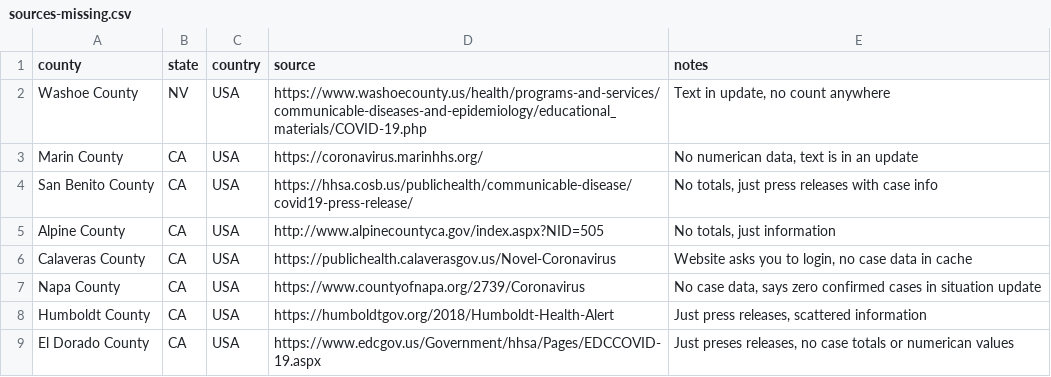
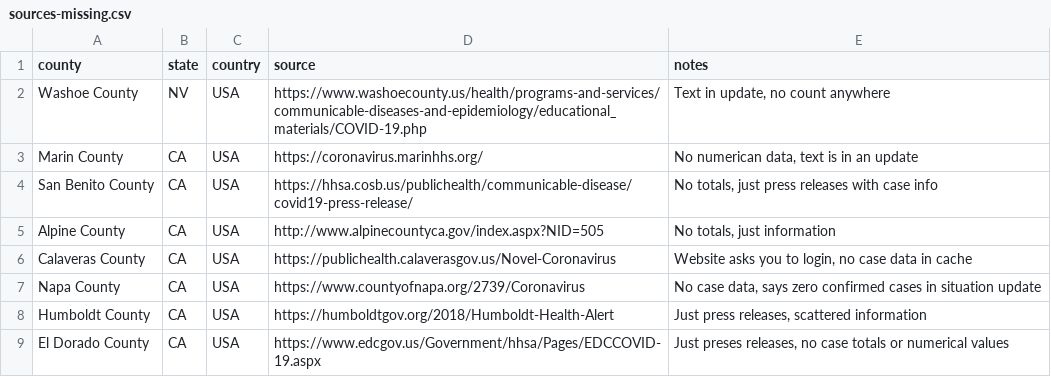
Before and after one commit to lazd/coronavirus-data-sources, a CSV file: sources/sources-missing.csv, drawn as a sheet.

Commit message:
fix: correct spelling error

```diff
--- a/sources/sources-missing.csv
+++ b/sources/sources-missing.csv
@@ -8,2 +8,2 @@ Napa County,CA,USA,https://www.countyofnapa.org/2739/Coronavirus,"No case data,
 Humboldt County,CA,USA,https://humboldtgov.org/2018/Humboldt-Health-Alert,"Just press releases, scattered information"
-El Dorado County,CA,USA,https://www.edcgov.us/Government/hhsa/Pages/EDCCOVID-19.aspx,"Just preses releases, no case totals or numerican values"
+El Dorado County,CA,USA,https://www.edcgov.us/Government/hhsa/Pages/EDCCOVID-19.aspx,"Just preses releases, no case totals or numerical values"
```
